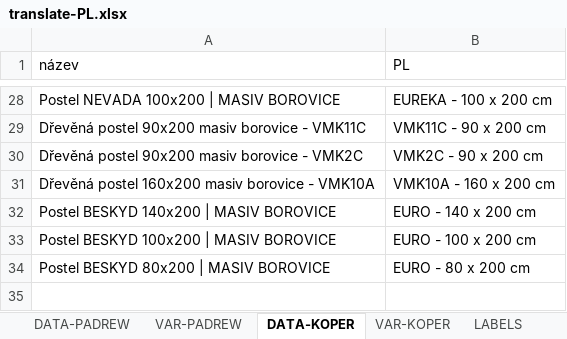
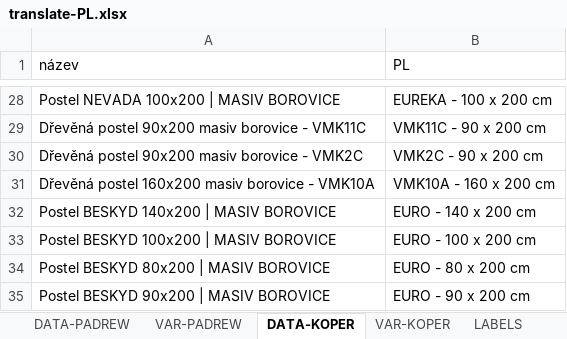
Before and after one commit to xaxamagyar/padrew-objednavka, an Excel workbook: translate-PL.xlsx, sheet DATA-KOPER, drawn as a sheet; only a part is shown, gaps mark what is left out; values as stored, in another font and other column widths than the file's, no borders; the diff names each change by its address in the sheet, - before the commit and + after, or states it on an @@ line.

Commit message:
Automatická aktualizace překladové databáze z webové aplikace

```diff
--- a/translate-PL.xlsx (sheet DATA-KOPER)
+++ b/translate-PL.xlsx (sheet DATA-KOPER)
+row 35: Postel BESKYD 90x200 | MASIV BOROVICE | EURO - 90 x 200 cm
```
